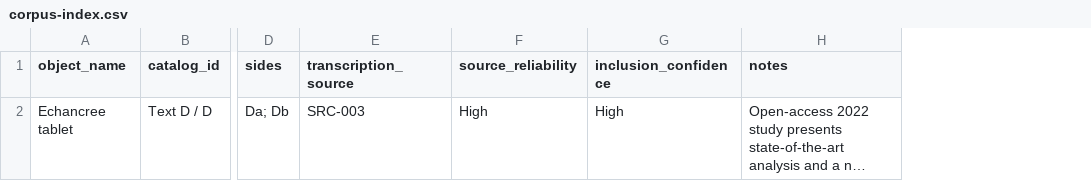
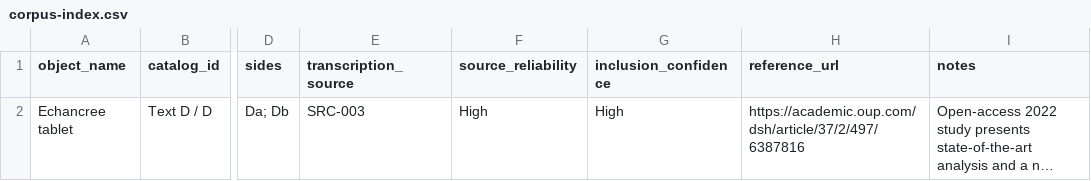
Before and after one commit to malak333/Rongorongo, a CSV file: data/corpus-index.csv, drawn as a sheet; only a part is shown, gaps mark what is left out; long unchanged cells end in …; the diff names each change by its address in the sheet, - before the commit and + after, or states it on an @@ line.

```diff
--- a/data/corpus-index.csv
+++ b/data/corpus-index.csv
+column H (reference_url), row 2: https://academic.oup.com/dsh/article/37/2/497/6387816
```
Also changed, not shown: data/claims.csv, data/hypotheses.csv, 17 other files.
